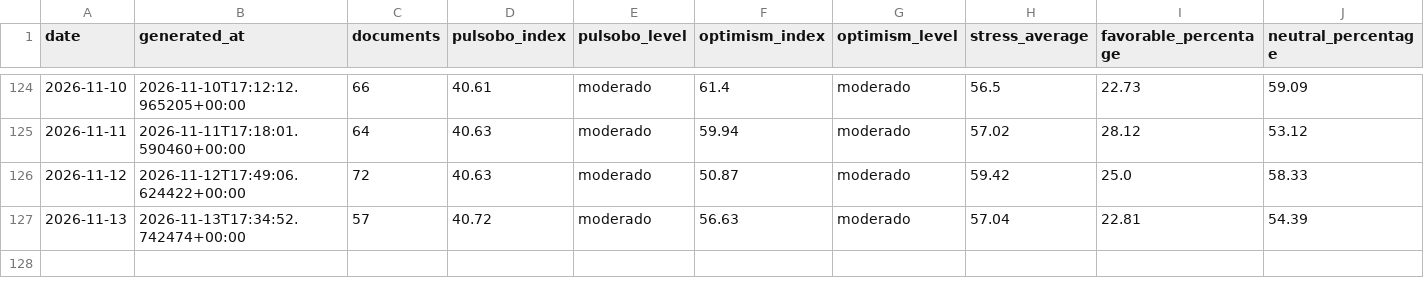
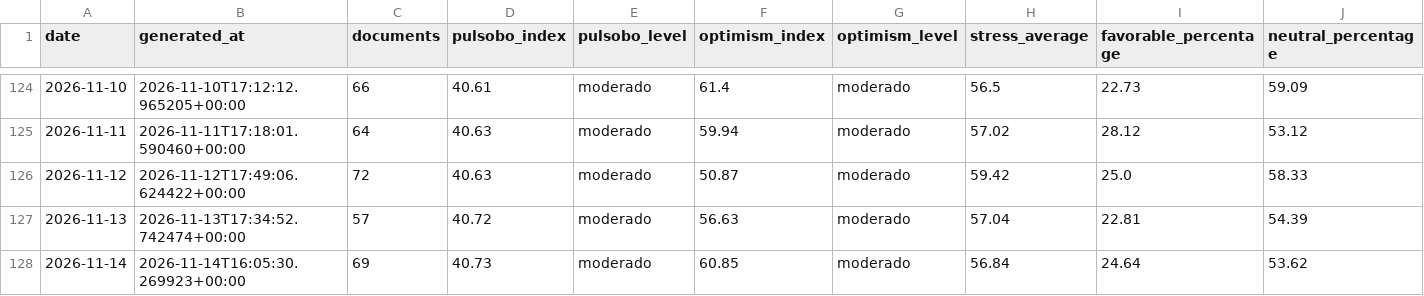
Before and after one commit to paul-pinto/TerMacroMetro, a CSV file: data/history/pulsobo_daily.csv, drawn as a sheet; only a part is shown, gaps mark what is left out; rows hold the shown columns only; the diff names each change by its address in the sheet, - before the commit and + after, or states it on an @@ line.

```diff
--- a/data/history/pulsobo_daily.csv
+++ b/data/history/pulsobo_daily.csv
+row 128: 2026-11-14 | 2026-11-14T16:05:30.269923+00:00 | 69 | 40.73 | moderado | 60.85 | moderado | 56.84 | 24.64 | 53.62
```
Also changed, not shown: data/bolivia/eventos_bolivia_operativos.csv, 14 other files.
